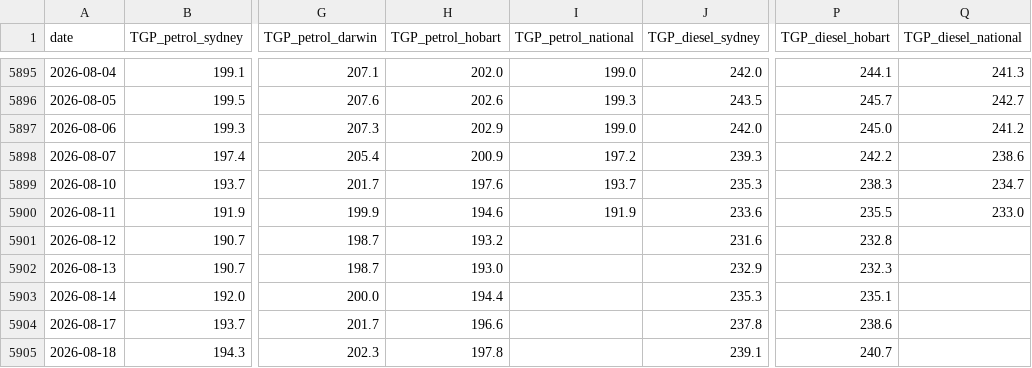
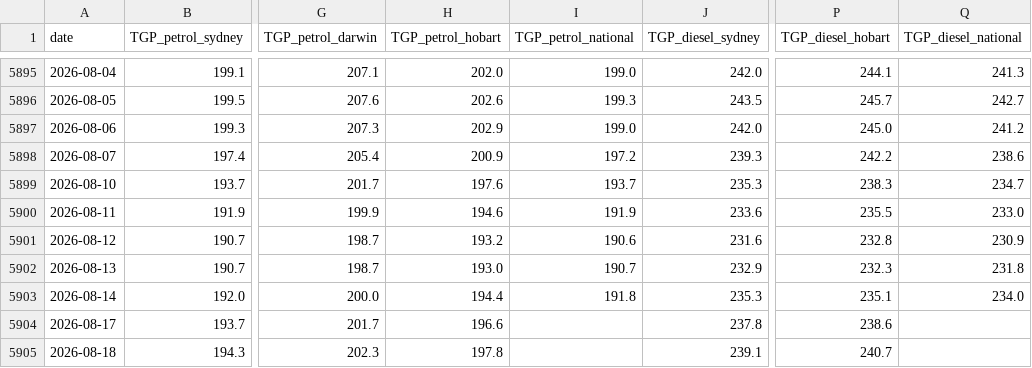
Before and after one commit to mhs795/au-fuel-prices, a CSV file: work/petrol/tgp_archive.csv, drawn as a sheet; only a part is shown, gaps mark what is left out; the diff names each change by its address in the sheet, - before the commit and + after, or states it on an @@ line.

Commit message:
terminal gate price archive: 1 change(s) to 2026-08-19

```diff
--- a/work/petrol/tgp_archive.csv
+++ b/work/petrol/tgp_archive.csv
-I5901 (TGP_petrol_national): (empty)
+I5901 (TGP_petrol_national): 190.6
-Q5901 (TGP_diesel_national): (empty)
+Q5901 (TGP_diesel_national): 230.9
-I5902 (TGP_petrol_national): (empty)
+I5902 (TGP_petrol_national): 190.7
-Q5902 (TGP_diesel_national): (empty)
+Q5902 (TGP_diesel_national): 231.8
-I5903 (TGP_petrol_national): (empty)
+I5903 (TGP_petrol_national): 191.8
-Q5903 (TGP_diesel_national): (empty)
+Q5903 (TGP_diesel_national): 234.0
```
